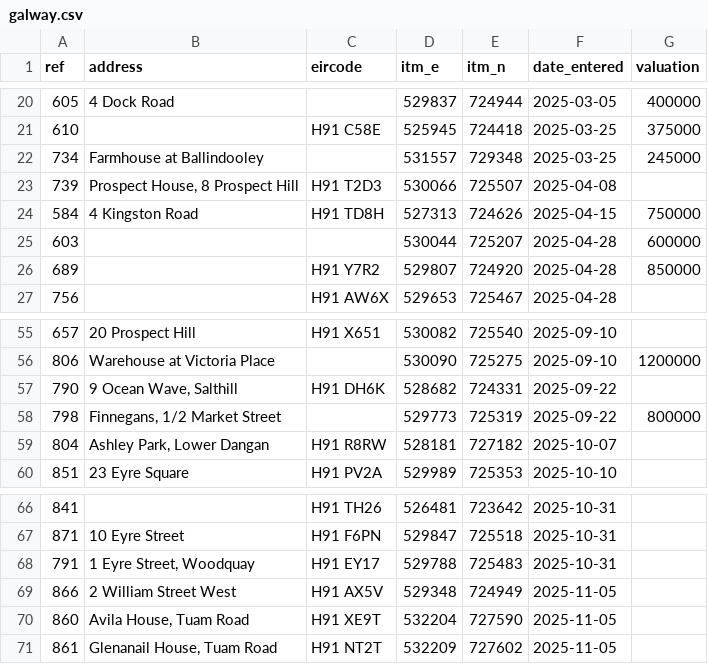
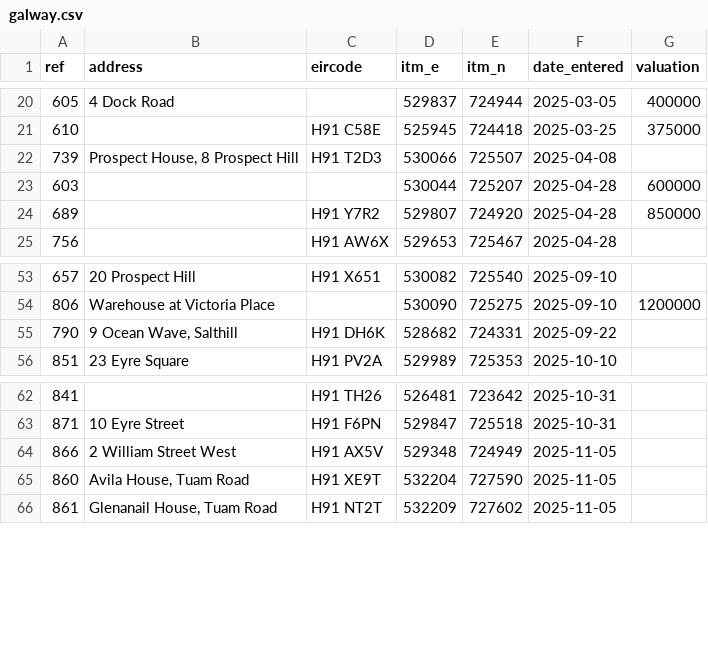
Before and after one commit to ACoci86/derelict-ireland, a CSV file: data/manual/galway.csv, drawn as a sheet; only a part is shown, gaps mark what is left out; removed rows and columns are numbered as before the commit, all else as after; the diff covers the shown part only; the diff names each change by its address in the sheet, - before the commit and + after, or states it on an @@ line.

```diff
--- a/data/manual/galway.csv
+++ b/data/manual/galway.csv
-row 22: 734 | Farmhouse at Ballindooley |  | 531557 | 729348 | 2025-03-25 | 245000
-row 24: 584 | 4 Kingston Road | H91 TD8H | 527313 | 724626 | 2025-04-15 | 750000
-row 58: 798 | Finnegans, 1/2 Market Street |  | 529773 | 725319 | 2025-09-22 | 800000
-row 59: 804 | Ashley Park, Lower Dangan | H91 R8RW | 528181 | 727182 | 2025-10-07
-row 68: 791 | 1 Eyre Street, Woodquay | H91 EY17 | 529788 | 725483 | 2025-10-31
```
Also changed, not shown: 6 added rows and 7 removed rows elsewhere in this file, data/manual/cork_city.csv, data/manual/cork_county.csv, 52 other files.
